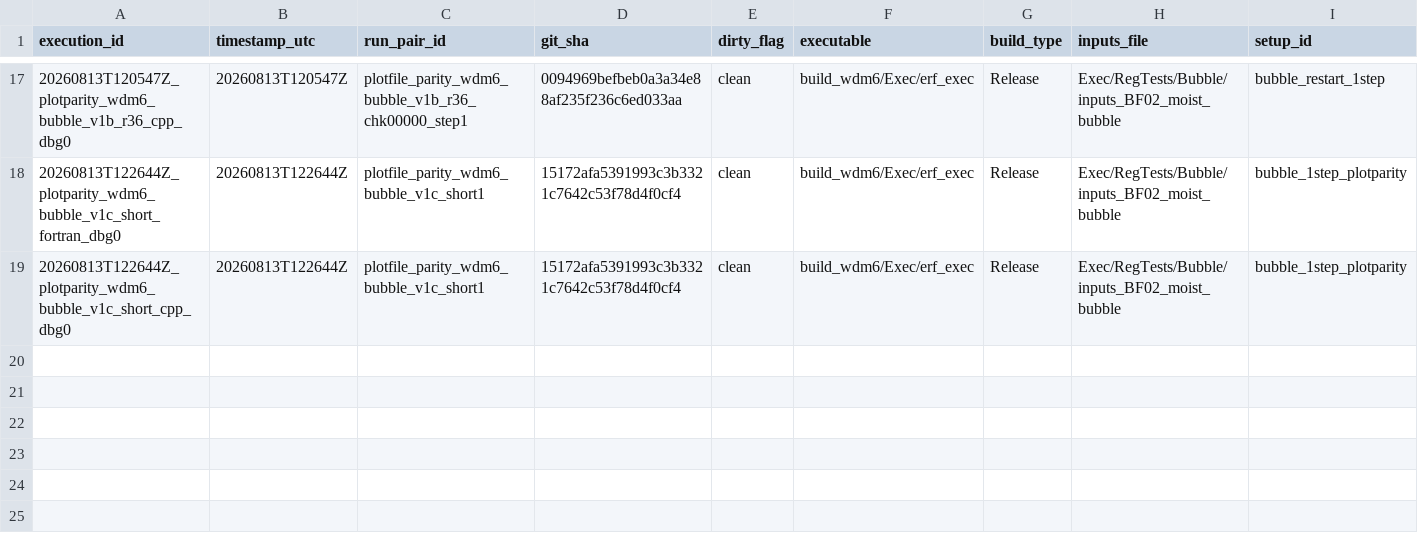
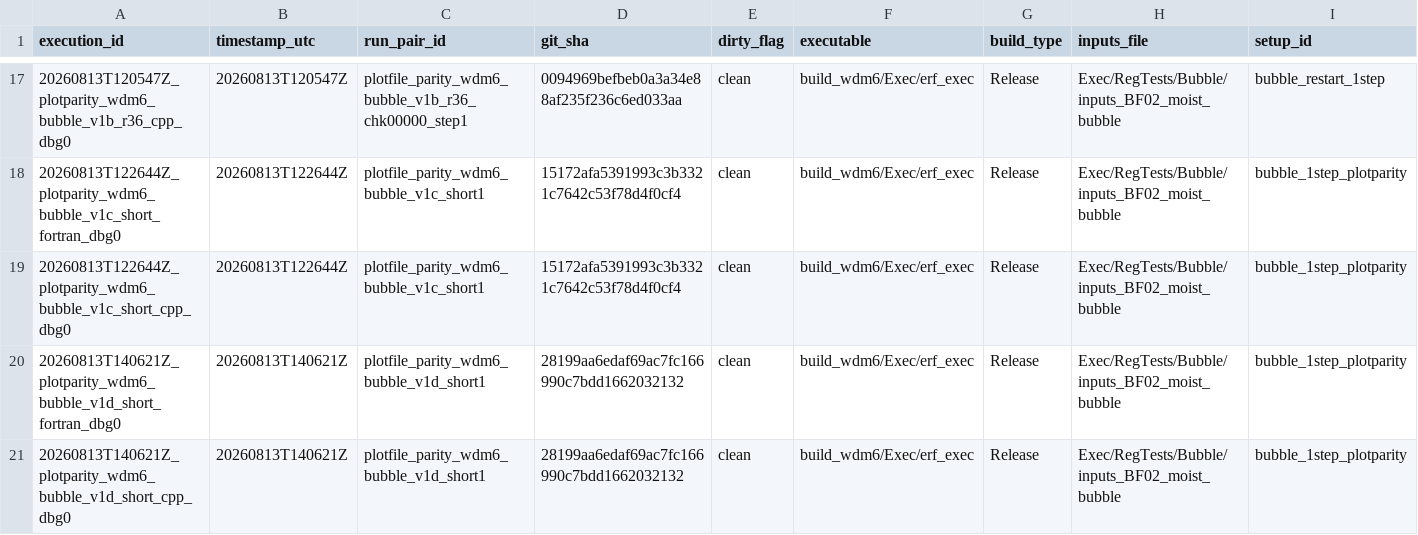
Before and after one commit to erf-model/ERF, a TSV file: Exec/.DevTests/fortran-to-cpp-microphysics/references/applications/wdm6/campaign_executions.tsv, drawn as a sheet; only a part is shown, gaps mark what is left out; rows hold the shown columns only; the diff names each change by its address in the sheet, - before the commit and + after, or states it on an @@ line.

```diff
--- a/Exec/.DevTests/fortran-to-cpp-microphysics/references/applications/wdm6/campaign_executions.tsv
+++ b/Exec/.DevTests/fortran-to-cpp-microphysics/references/applications/wdm6/campaign_executions.tsv
+row 20: 20260813T140621Z_plotparity_wdm6_bubble_v1d_short_fortran_dbg0 | 20260813T140621Z | plotfile_parity_wdm6_bubble_v1d_short1 | 28199aa6edaf69ac7fc166990c7bdd1662032132 | clean | build_wdm6/Exec/erf_exec | Release | Exec/RegTests/Bubble/inputs_BF02_moist_bubble | bubble_1step_plotparity
+row 21: 20260813T140621Z_plotparity_wdm6_bubble_v1d_short_cpp_dbg0 | 20260813T140621Z | plotfile_parity_wdm6_bubble_v1d_short1 | 28199aa6edaf69ac7fc166990c7bdd1662032132 | clean | build_wdm6/Exec/erf_exec | Release | Exec/RegTests/Bubble/inputs_BF02_moist_bubble | bubble_1step_plotparity
```
Also changed, not shown: Exec/.DevTests/fortran-to-cpp-microphysics/references/applications/wdm6/campaign_decisions.tsv.
